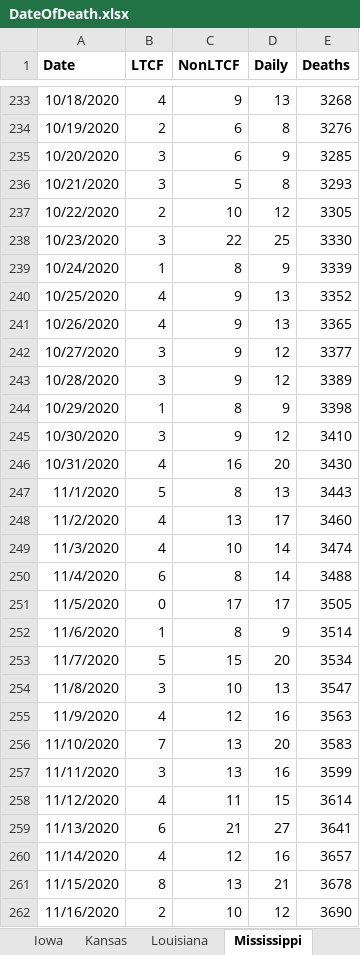
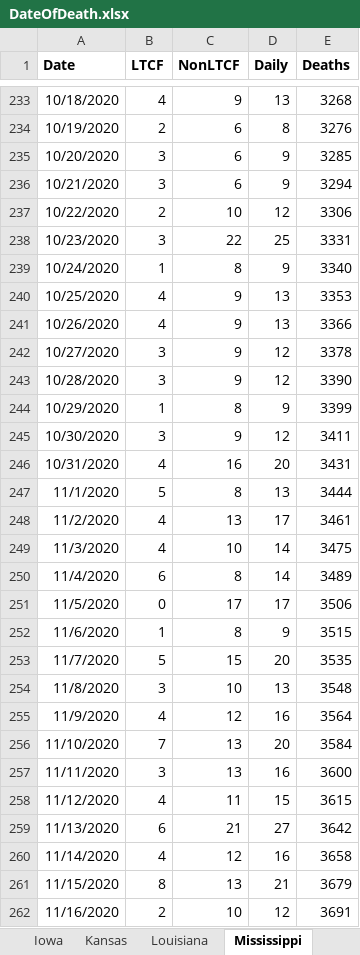
Before and after one commit to PatrickDRusk/covid, an Excel workbook: notebooks/DateOfDeath.xlsx, sheet Mississippi, drawn as a sheet; only a part is shown, gaps mark what is left out; values as stored, in another font and other column widths than the file's, no borders; the diff covers the shown part only; the diff names each change by its address in the sheet, - before the commit and + after, or states it on an @@ line.

```diff
--- a/notebooks/DateOfDeath.xlsx (sheet Mississippi)
+++ b/notebooks/DateOfDeath.xlsx (sheet Mississippi)
-C236 (NonLTCF): 5
+C236 (NonLTCF): 6
-D236 (Daily): 8
+D236 (Daily): 9
-E236 (Deaths): 3293
+E236 (Deaths): 3294
-E237 (Deaths): 3305
+E237 (Deaths): 3306
-E238 (Deaths): 3330
+E238 (Deaths): 3331
-E239 (Deaths): 3339
+E239 (Deaths): 3340
-E240 (Deaths): 3352
+E240 (Deaths): 3353
-E241 (Deaths): 3365
+E241 (Deaths): 3366
-E242 (Deaths): 3377
+E242 (Deaths): 3378
-E243 (Deaths): 3389
+E243 (Deaths): 3390
-E244 (Deaths): 3398
+E244 (Deaths): 3399
-E245 (Deaths): 3410
+E245 (Deaths): 3411
-E246 (Deaths): 3430
+E246 (Deaths): 3431
-E247 (Deaths): 3443
+E247 (Deaths): 3444
-E248 (Deaths): 3460
+E248 (Deaths): 3461
-E249 (Deaths): 3474
+E249 (Deaths): 3475
-E250 (Deaths): 3488
+E250 (Deaths): 3489
-E251 (Deaths): 3505
+E251 (Deaths): 3506
-E252 (Deaths): 3514
+E252 (Deaths): 3515
-E253 (Deaths): 3534
+E253 (Deaths): 3535
-E254 (Deaths): 3547
+E254 (Deaths): 3548
-E255 (Deaths): 3563
+E255 (Deaths): 3564
-E256 (Deaths): 3583
+E256 (Deaths): 3584
-E257 (Deaths): 3599
+E257 (Deaths): 3600
-E258 (Deaths): 3614
+E258 (Deaths): 3615
-E259 (Deaths): 3641
+E259 (Deaths): 3642
-E260 (Deaths): 3657
+E260 (Deaths): 3658
-E261 (Deaths): 3678
+E261 (Deaths): 3679
-E262 (Deaths): 3690
+E262 (Deaths): 3691
```
Also changed, not shown: 34 added rows and 205 edited cells elsewhere in this sheet, sheet South Carolina, sheet Arizona, sheet Alabama, sheet Kansas, sheet New Jersey, sheet Iowa, 1 more sheet, 4 other files.
